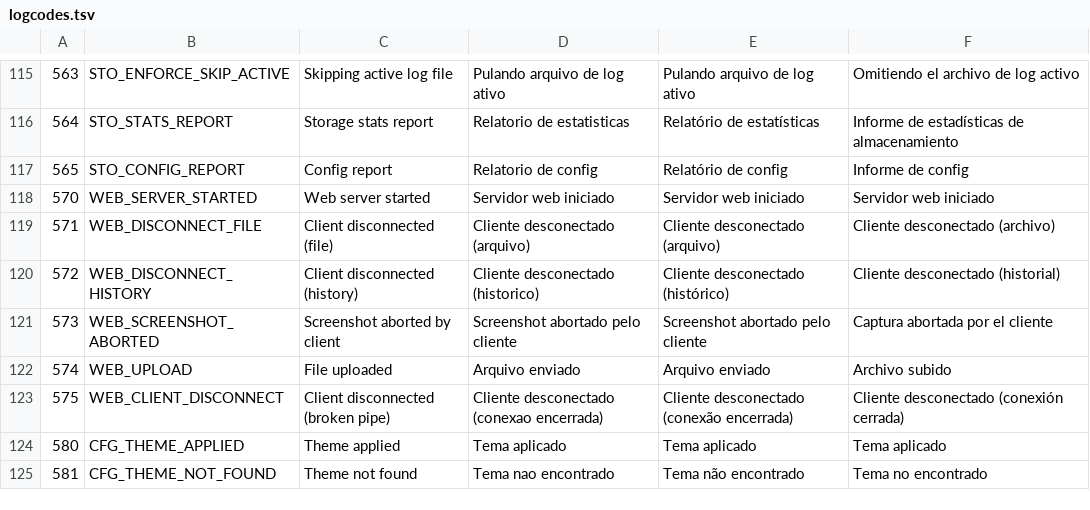
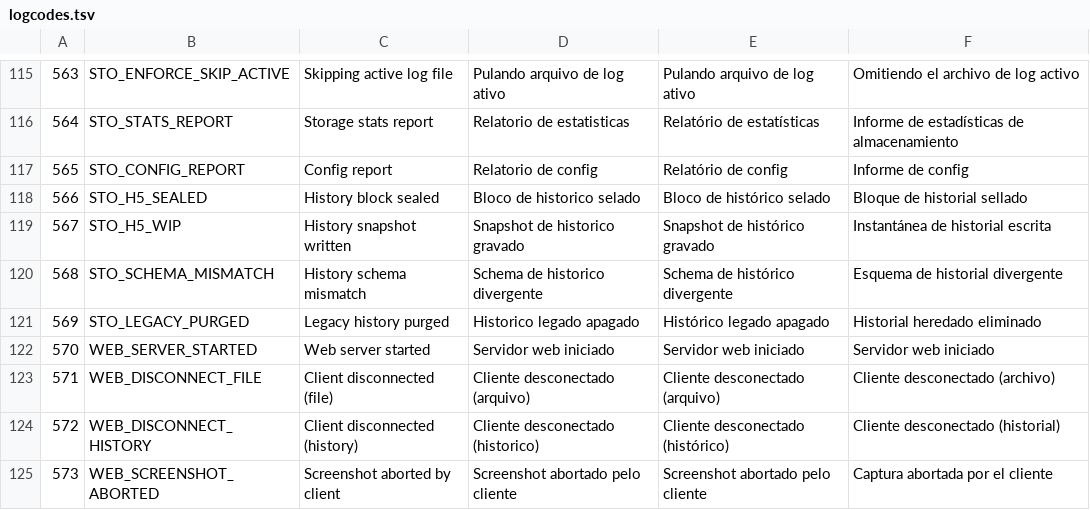
Before and after one commit to angeloINTJ/simut, a TSV file: tools/logcodes.tsv, drawn as a sheet; only a part is shown, gaps mark what is left out; the shorter side is filled out with more unchanged rows; the diff names each change by its address in the sheet, - before the commit and + after, or states it on an @@ line.

Commit message:
feat!: history moves to V5 — the hour lives in RAM, blocks carry their own extremes
V5 (.h5) replaces V4 (.sim4) as the on-disk history format. A day costs
7.57 KiB instead of 10.6, a 1 MiB partition holds 116 days instead of 82, and
the device performs ~168 flash writes a day instead of ~1440 — the hot path
is now a memcpy, with flash touched only when a block fills, at the day
rollover, on a sensor-set change, and every ten minutes for a .wip snapshot.

Static RAM drops 44 060 B and the largest contiguous heap block grows to
48 522 B, which is what BearSSL cares about for TLS. That comes from having
one reader instead of the five copies of the decode loop V4 had accumulated.

Block headers carry the true min and max per channel, so long ranges emit
extremes instead of decimating past them: a one-minute spike in a month-long
range used to have about one chance in 72 of being drawn. 30 days answers in
187 ms off the envelope path.

BREAKING: the firmware carries no reader for V4. On the first boot after this
update /history is swept of everything that is not a .h5 file. Export .sim4
files first and convert them on a host with tools/history_v5.py --convert-v4.

Two flash-safety defects found on the bench and fixed here:

recoverWipV5( ) deleted the .wip outside its Core1FlashPause — the pause sat
inside the decode branch while the delete runs on every path out of the
function. An erase with Core 1 loose in XIP wedges the QSPI, which is the rule
the FLASH_OP comment states. It hung rather than rebooted because the watchdog
is armed on the first pass through loop( ), leaving all of setup( ) unguarded,
so the device stopped with the boot screen frozen and USB answering nothing.

sealHourV5( ) had the same defect in its own .wip delete, on a path reached in
normal operation, where the armed watchdog would have made it an unexplained
reboot instead.

Gates: 33/33 native tests, 200 000-trial codec selftest, and 50 000-case byte
parity between src/HistoryV5.cpp and the Python reference (1 004 180 records,
zero divergences).

Known limitations are recorded in the changelog: the §10 latency budgets are
not met (the floor is the LittleFS indexed read), there is no 72-hour soak,
and OTA is broken on this release as it was on 2.0.0-alpha.

```diff
--- a/tools/logcodes.tsv
+++ b/tools/logcodes.tsv
+row 118: 566 | STO_H5_SEALED | History block sealed | Bloco de historico selado | Bloco de histórico selado | Bloque de historial sellado
+row 119: 567 | STO_H5_WIP | History snapshot written | Snapshot de historico gravado | Snapshot de histórico gravado | Instantánea de historial escrita
+row 120: 568 | STO_SCHEMA_MISMATCH | History schema mismatch | Schema de historico divergente | Schema de histórico divergente | Esquema de historial divergente
+row 121: 569 | STO_LEGACY_PURGED | Legacy history purged | Historico legado apagado | Histórico legado apagado | Historial heredado eliminado
```
Also changed, not shown: 33 other files.
